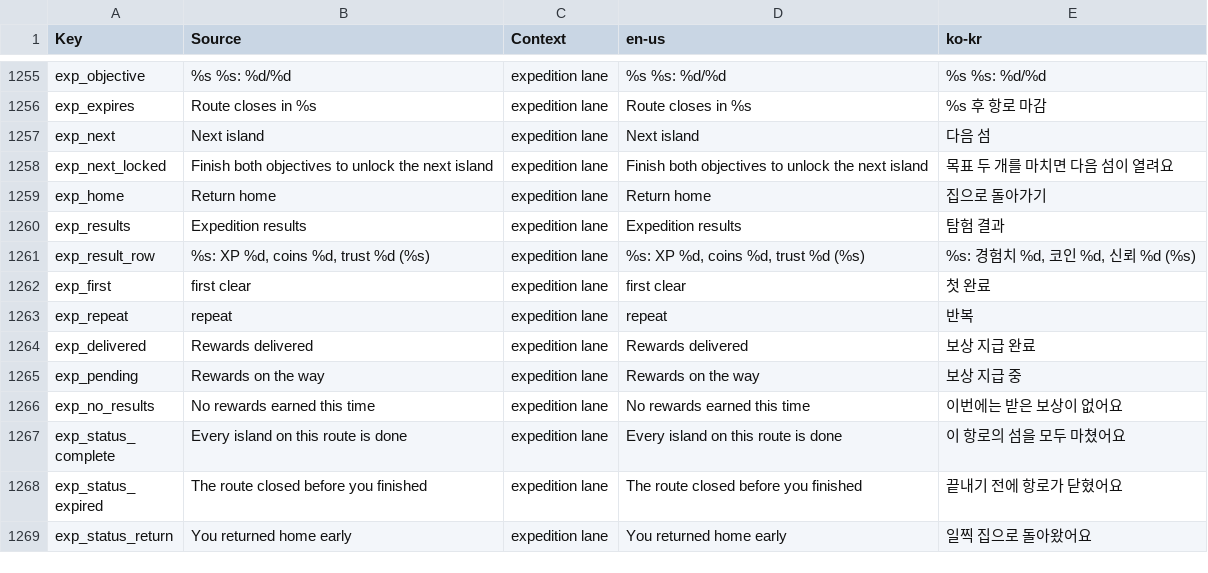
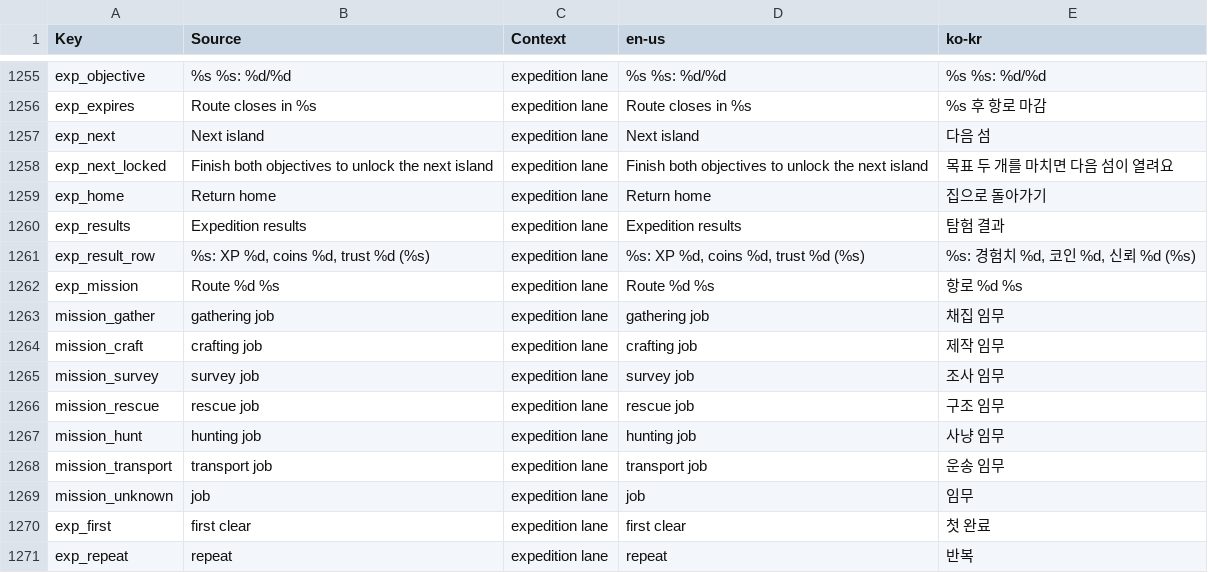
Before and after one commit to Indosaram/roblox_forge, a CSV file: games/robango-island/locale/strings.csv, drawn as a sheet; only a part is shown, gaps mark what is left out; the shorter side is filled out with more unchanged rows; the diff names each change by its address in the sheet, - before the commit and + after, or states it on an @@ line.

Commit message:
robango: organic island coasts, creature nameplates, portrait menu, Studio p34 fixes
- harbor and all 20 stage islands get a seeded lobed coastline (Rng fork per layout), sand beach, grass interior and gentle height; every authored point stays on land (organic-coast spec)
- creatures show a localized overhead species name within 40 studs (client-side)
- expedition results popup closed by its header X stays closed; result rows name missions instead of raw ids
- success toasts clear after 5 s
- survey prompt has an object text; aerial photo controls grow with their rows so Capture no longer covers Return on narrow phones
- contextual menu tiles size from the width left of the scrollbar, so the right column is no longer clipped at 360 wide (ui-menu-portrait spec)
- world-dressing counts offshore bounds cells left to the sea as shore

```diff
--- a/games/robango-island/locale/strings.csv
+++ b/games/robango-island/locale/strings.csv
+row 1262: exp_mission | Route %d %s | expedition lane | Route %d %s | 항로 %d %s
+row 1263: mission_gather | gathering job | expedition lane | gathering job | 채집 임무
+row 1264: mission_craft | crafting job | expedition lane | crafting job | 제작 임무
+row 1265: mission_survey | survey job | expedition lane | survey job | 조사 임무
+row 1266: mission_rescue | rescue job | expedition lane | rescue job | 구조 임무
+row 1267: mission_hunt | hunting job | expedition lane | hunting job | 사냥 임무
+row 1268: mission_transport | transport job | expedition lane | transport job | 운송 임무
+row 1269: mission_unknown | job | expedition lane | job | 임무
```
Also changed, not shown: games/robango-island/locale/provenance.csv, 17 other files.
